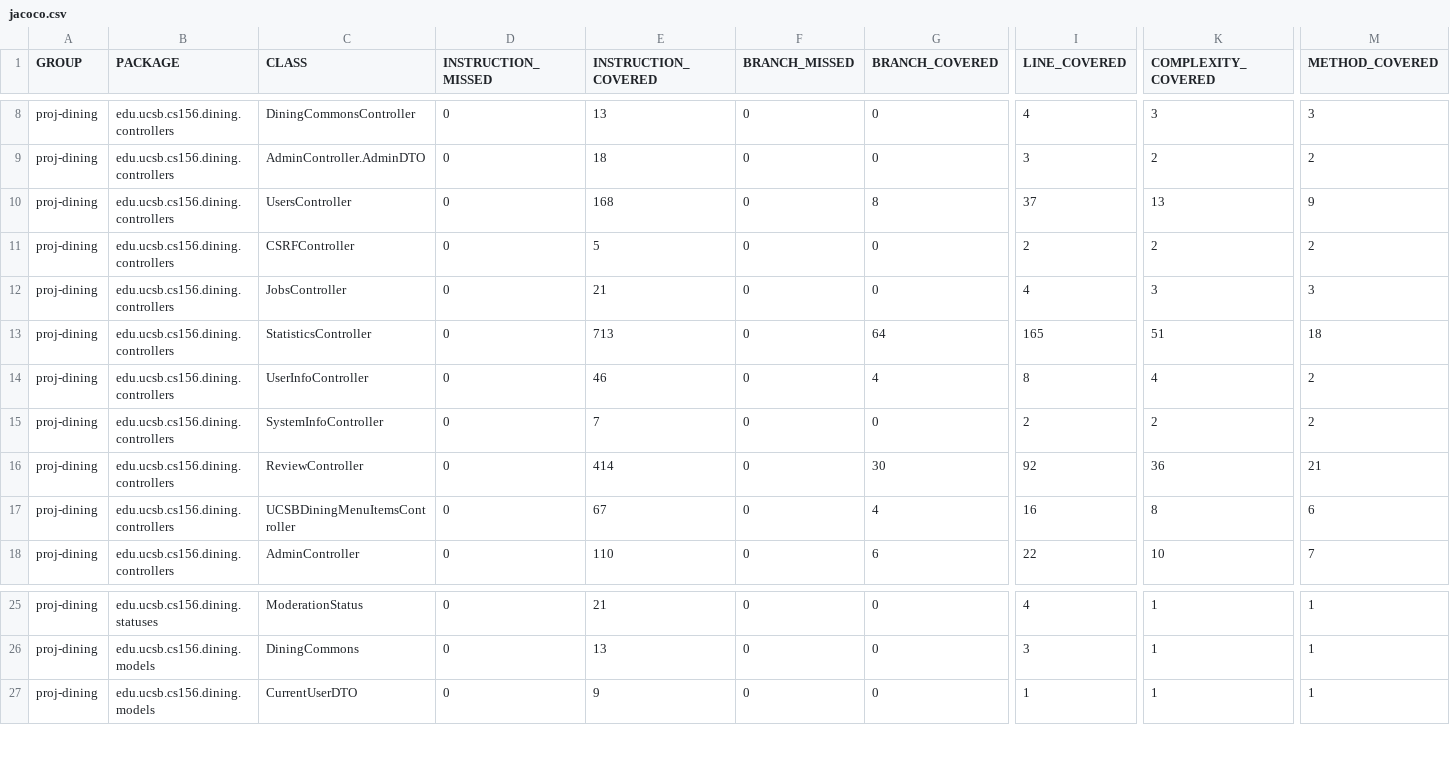
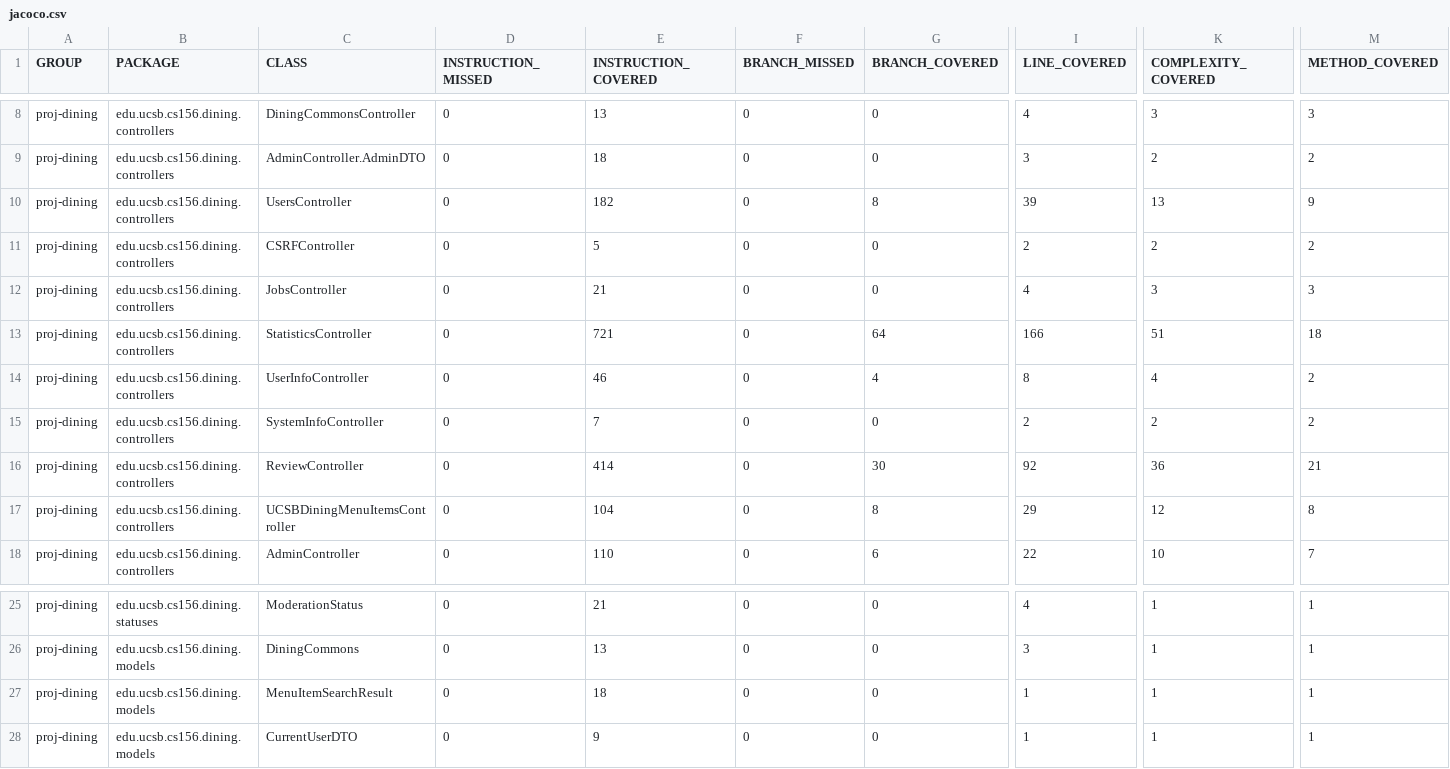
Before and after one commit to ucsb-cs156-f26/proj-dining-f26-08, a CSV file: prs/33/jacoco/jacoco.csv, drawn as a sheet; only a part is shown, gaps mark what is left out; rows hold the shown columns only; the diff names each change by its address in the sheet, - before the commit and + after, or states it on an @@ line.

Commit message:
Deploying to gh-pages from @ ucsb-cs156-f26/proj-dining-f26-08@ce189c92187cadb7a500871c6feff5777d731c55 🚀

```diff
--- a/prs/33/jacoco/jacoco.csv
+++ b/prs/33/jacoco/jacoco.csv
-E10 (INSTRUCTION_COVERED): 168
+E10 (INSTRUCTION_COVERED): 182
-I10 (LINE_COVERED): 37
+I10 (LINE_COVERED): 39
-E13 (INSTRUCTION_COVERED): 713
+E13 (INSTRUCTION_COVERED): 721
-I13 (LINE_COVERED): 165
+I13 (LINE_COVERED): 166
-E17 (INSTRUCTION_COVERED): 67
+E17 (INSTRUCTION_COVERED): 104
-G17 (BRANCH_COVERED): 4
+G17 (BRANCH_COVERED): 8
-I17 (LINE_COVERED): 16
+I17 (LINE_COVERED): 29
-K17 (COMPLEXITY_COVERED): 8
+K17 (COMPLEXITY_COVERED): 12
-M17 (METHOD_COVERED): 6
+M17 (METHOD_COVERED): 8
+row 27: proj-dining | edu.ucsb.cs156.dining.models | MenuItemSearchResult | 0 | 18 | 0 | 0 | 1 | 1 | 1
```
Also changed, not shown: 15 other files.
